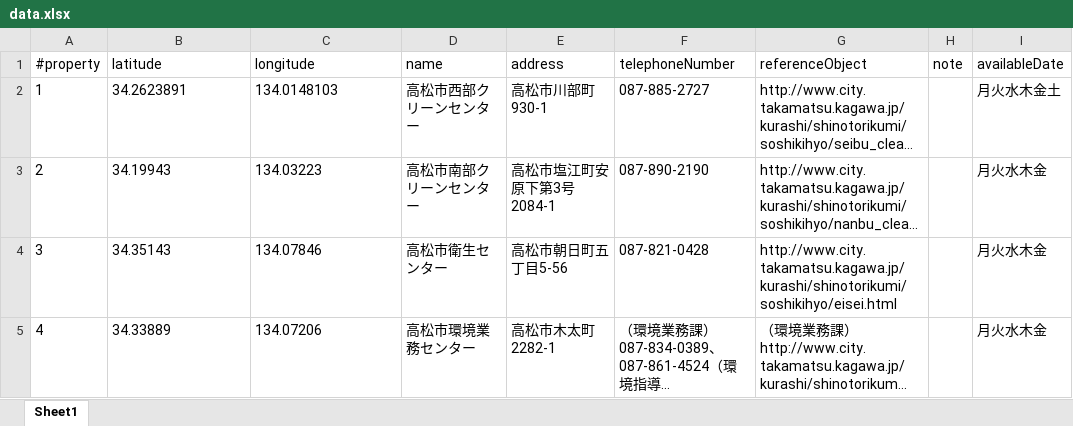
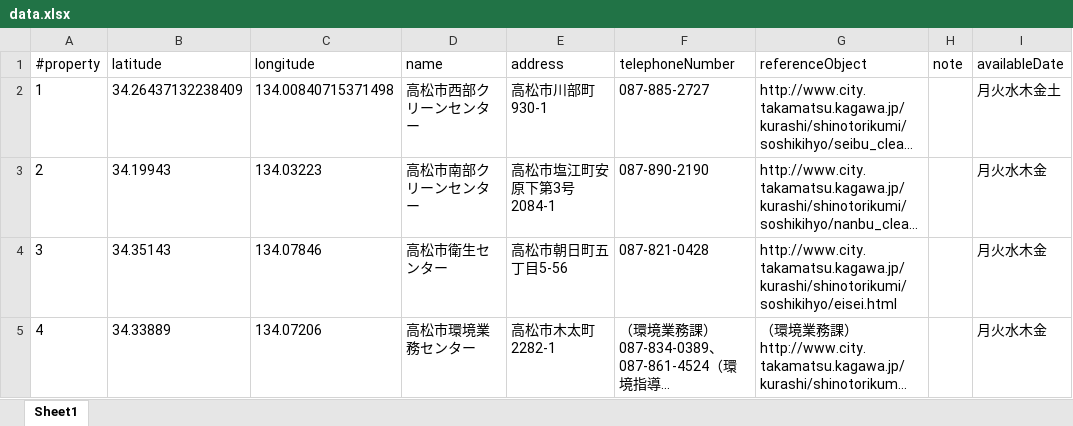
Before and after one commit to yaizu-city/opendata, an Excel workbook: data/environmental_facilities/data.xlsx, sheet Sheet1, drawn as a sheet; only a part is shown; long unchanged cells end in …; values as stored, in another font and other column widths than the file's, no borders; the diff names each change by its address in the sheet, - before the commit and + after, or states it on an @@ line.

Commit message:
Add files via upload

```diff
--- a/data/environmental_facilities/data.xlsx (sheet Sheet1)
+++ b/data/environmental_facilities/data.xlsx (sheet Sheet1)
-B2 (latitude): 34.2623891
+B2 (latitude): 34.26437132238409
-C2 (longitude): 134.0148103
+C2 (longitude): 134.00840715371498
```
